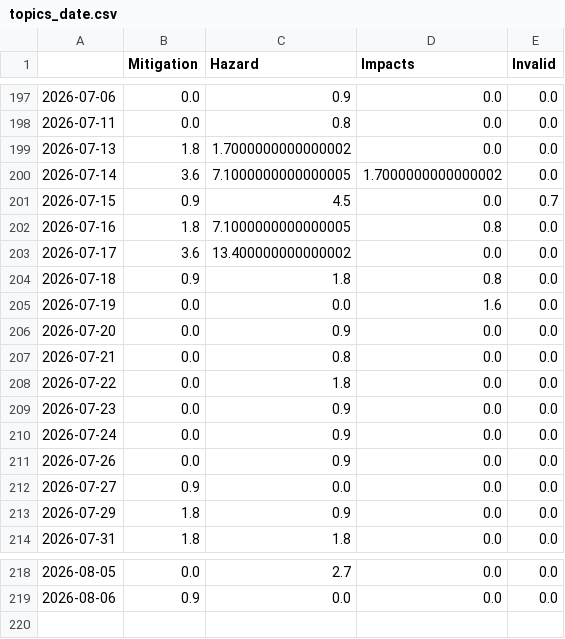
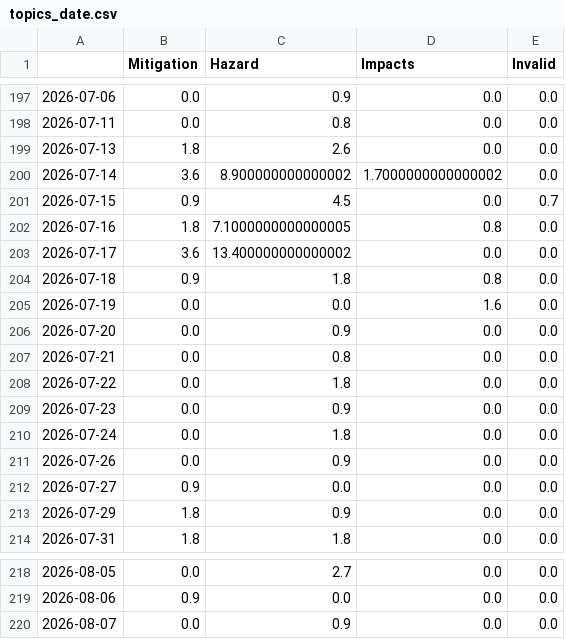
Before and after one commit to jannikdo28-news/RainIsComing, a CSV file: csv/topics_date.csv, drawn as a sheet; only a part is shown, gaps mark what is left out.

```diff
--- a/csv/topics_date.csv
+++ b/csv/topics_date.csv
@@ -198,4 +198,4 @@
 2026-07-11,0.0,0.8,0.0,0.0
-2026-07-13,1.8,1.7000000000000002,0.0,0.0
-2026-07-14,3.6,7.1000000000000005,1.7000000000000002,0.0
+2026-07-13,1.8,2.6,0.0,0.0
+2026-07-14,3.6,8.900000000000002,1.7000000000000002,0.0
 2026-07-15,0.9,4.5,0.0,0.7
@@ -209,3 +209,3 @@
 2026-07-23,0.0,0.9,0.0,0.0
-2026-07-24,0.0,0.9,0.0,0.0
+2026-07-24,0.0,1.8,0.0,0.0
 2026-07-26,0.0,0.9,0.0,0.0
@@ -219 +219,2 @@
 2026-08-06,0.9,0.0,0.0,0.0
+2026-08-07,0.0,0.9,0.0,0.0
```
Also changed, not shown: 4 other files.
